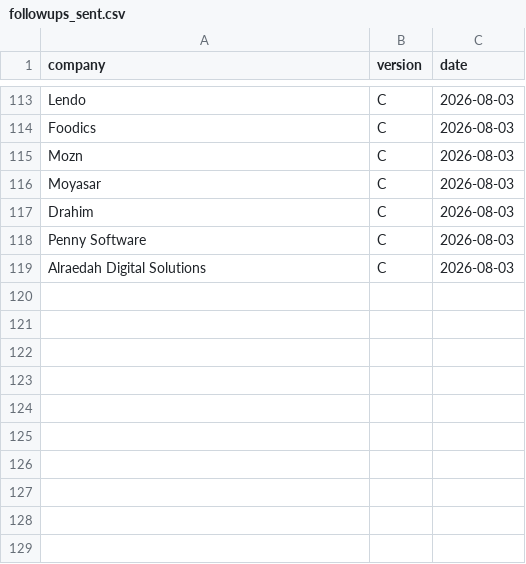
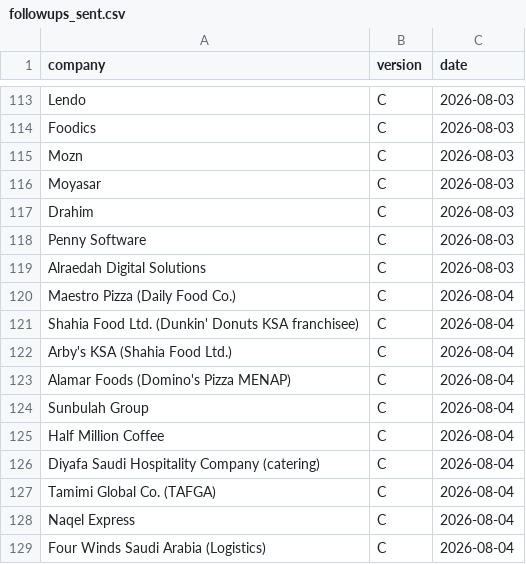
Before and after one commit to Nuredin-Moh/job-madinah, a CSV file: data/followups_sent.csv, drawn as a sheet; only a part is shown, gaps mark what is left out; the diff names each change by its address in the sheet, - before the commit and + after, or states it on an @@ line.

```diff
--- a/data/followups_sent.csv
+++ b/data/followups_sent.csv
+row 120: Maestro Pizza (Daily Food Co.) | C | 2026-08-04
+row 121: Shahia Food Ltd. (Dunkin' Donuts KSA franchisee) | C | 2026-08-04
+row 122: Arby's KSA (Shahia Food Ltd.) | C | 2026-08-04
+row 123: Alamar Foods (Domino's Pizza MENAP) | C | 2026-08-04
+row 124: Sunbulah Group | C | 2026-08-04
+row 125: Half Million Coffee | C | 2026-08-04
+row 126: Diyafa Saudi Hospitality Company (catering) | C | 2026-08-04
+row 127: Tamimi Global Co. (TAFGA) | C | 2026-08-04
+row 128: Naqel Express | C | 2026-08-04
+row 129: Four Winds Saudi Arabia (Logistics) | C | 2026-08-04
```
